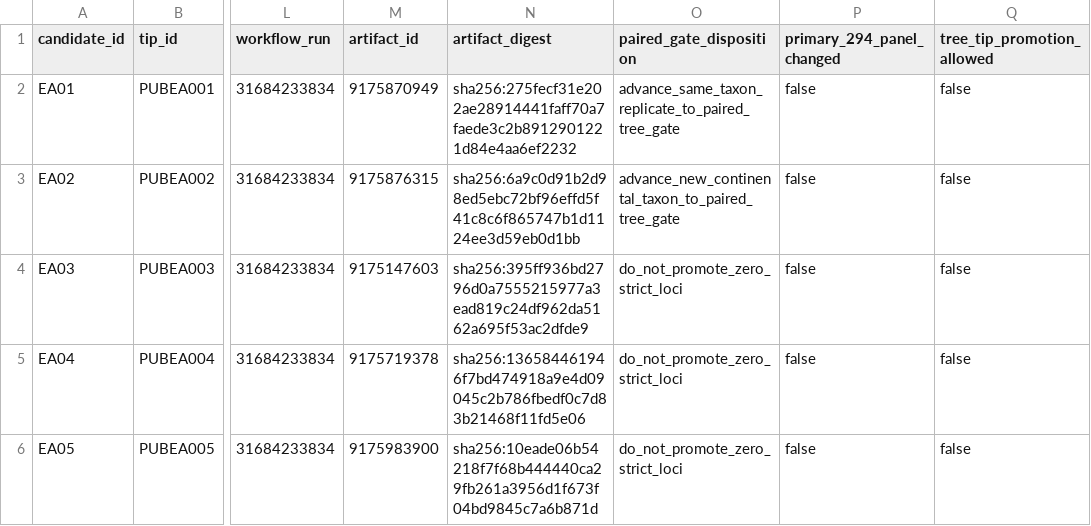
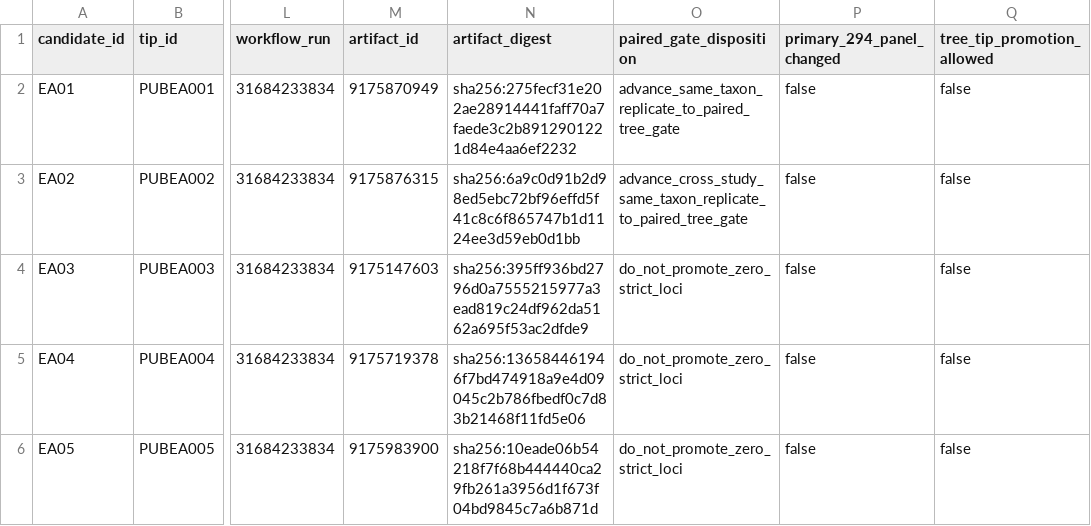
Before and after one commit to zuizui0223/EAzami, a CSV file: data/evidence/east_asia_public_sra_comp1061_pilot_results_2026-08-13.csv, drawn as a sheet; only a part is shown, gaps mark what is left out; the diff names each change by its address in the sheet, - before the commit and + after, or states it on an @@ line.

Commit message:
Classify EA02 as same-taxon replicate

```diff
--- a/data/evidence/east_asia_public_sra_comp1061_pilot_results_2026-08-13.csv
+++ b/data/evidence/east_asia_public_sra_comp1061_pilot_results_2026-08-13.csv
-O3 (paired_gate_disposition): advance_new_continental_taxon_to_paired_tree_gate
+O3 (paired_gate_disposition): advance_cross_study_same_taxon_replicate_to_paired_tree_gate
```
